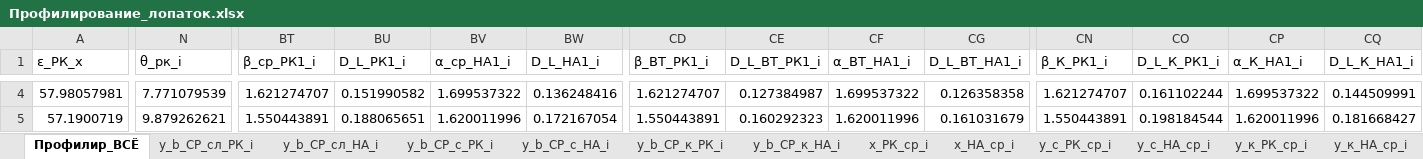
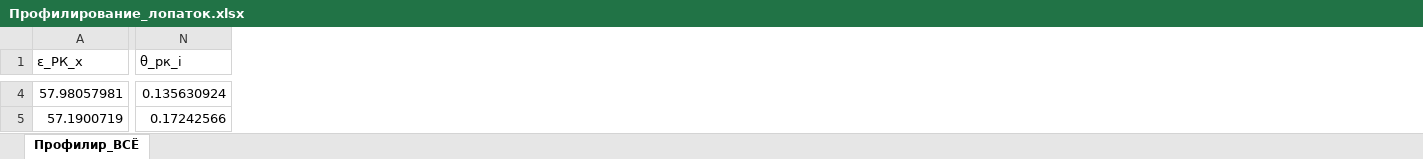
Before and after one commit to mikiway902/Compressor_Kurs, an Excel workbook: results/Профилирование_лопаток.xlsx, sheet Профилир_ВСЁ, drawn as a sheet; only a part is shown, gaps mark what is left out; values as stored, in another font and other column widths than the file's, no borders; removed rows and columns are numbered as before the commit, all else as after; the diff covers the shown part only; the diff names each change by its address in the sheet, - before the commit and + after, or states it on an @@ line.

```diff
--- a/results/Профилирование_лопаток.xlsx (sheet Профилир_ВСЁ)
+++ b/results/Профилирование_лопаток.xlsx (sheet Профилир_ВСЁ)
-sheet tab: y_b_СР_сл_РК_i
-sheet tab: y_b_СР_сл_НА_i
-sheet tab: y_b_СР_с_РК_i
-sheet tab: y_b_СР_с_НА_i
-sheet tab: y_b_СР_к_РК_i
-sheet tab: y_b_СР_к_НА_i
-sheet tab: x_РК_ср_i
-sheet tab: x_НА_ср_i
-sheet tab: y_с_РК_ср_i
-sheet tab: y_с_НА_ср_i
-sheet tab: y_к_РК_ср_i
-sheet tab: y_к_НА_ср_i
-column BT (β_ср_РК1_i), rows 4-5: 1.621274707 | 1.550443891
-column BU (D_L_РК1_i), rows 4-5: 0.151990582 | 0.188065651
-column BV (α_ср_НА1_i), rows 4-5: 1.699537322 | 1.620011996
-column BW (D_L_НА1_i), rows 4-5: 0.136248416 | 0.172167054
-column CD (β_ВТ_РК1_i), rows 4-5: 1.621274707 | 1.550443891
-column CE (D_L_ВТ_РК1_i), rows 4-5: 0.127384987 | 0.160292323
-column CF (α_ВТ_НА1_i), rows 4-5: 1.699537322 | 1.620011996
-column CG (D_L_ВТ_НА1_i), rows 4-5: 0.126358358 | 0.161031679
-column CN (β_К_РК1_i), rows 4-5: 1.621274707 | 1.550443891
-column CO (D_L_К_РК1_i), rows 4-5: 0.161102244 | 0.198184544
-column CP (α_К_НА1_i), rows 4-5: 1.699537322 | 1.620011996
-column CQ (D_L_К_НА1_i), rows 4-5: 0.144509991 | 0.181668427
-N4 (θ_рк_i): 7.771079539
+N4 (θ_рк_i): 0.135630924
-N5 (θ_рк_i): 9.879262621
+N5 (θ_рк_i): 0.17242566
```
Also changed, not shown: 6 added rows, 6 removed rows and 622 edited cells elsewhere in this sheet, other sheet tabs, results/поступенчатый_расчет_ступеней.xlsx, results/расчет_ступеней_по_высоте_лопаток.xlsx, 27 other files.
